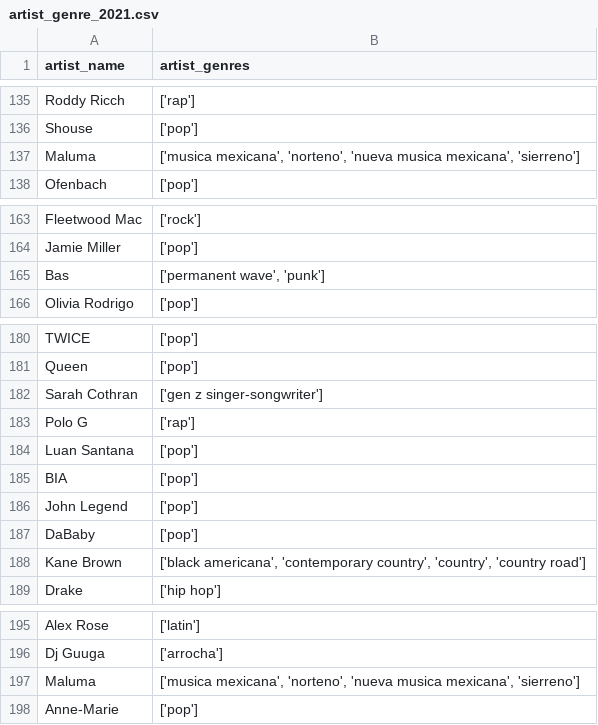
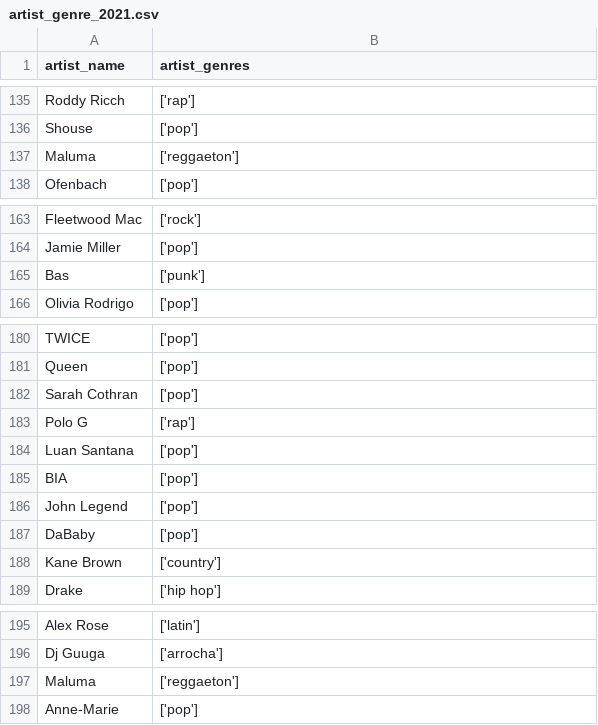
Before and after one commit to Azykan/Final-Project, a CSV file: Resources/artist_genre_2021.csv, drawn as a sheet; only a part is shown, gaps mark what is left out; the diff covers the shown part only.

Commit message:
Update artist_genre_2021.csv

```diff
--- a/Resources/artist_genre_2021.csv
+++ b/Resources/artist_genre_2021.csv
@@ -136,3 +136,3 @@ Roddy Ricch,['rap']
 Shouse,['pop']
-Maluma,"['musica mexicana', 'norteno', 'nueva musica mexicana', 'sierreno']"
+Maluma,['reggaeton']
 Ofenbach,['pop']
@@ -164,3 +164,3 @@ Fleetwood Mac,['rock']
 Jamie Miller,['pop']
-Bas,"['permanent wave', 'punk']"
+Bas,['punk']
 Olivia Rodrigo,['pop']
@@ -181,3 +181,3 @@ TWICE,['pop']
 Queen,['pop']
-Sarah Cothran,['gen z singer-songwriter']
+Sarah Cothran,['pop']
 Polo G,['rap']
@@ -187,3 +187,3 @@ John Legend,['pop']
 DaBaby,['pop']
-Kane Brown,"['black americana', 'contemporary country', 'country', 'country road']"
+Kane Brown,['country']
 Drake,['hip hop']
@@ -196,3 +196,3 @@ Alex Rose,['latin']
 Dj Guuga,['arrocha']
-Maluma,"['musica mexicana', 'norteno', 'nueva musica mexicana', 'sierreno']"
+Maluma,['reggaeton']
 Anne-Marie,['pop']
```
Also changed, not shown: 7 edited cells elsewhere in this file.
